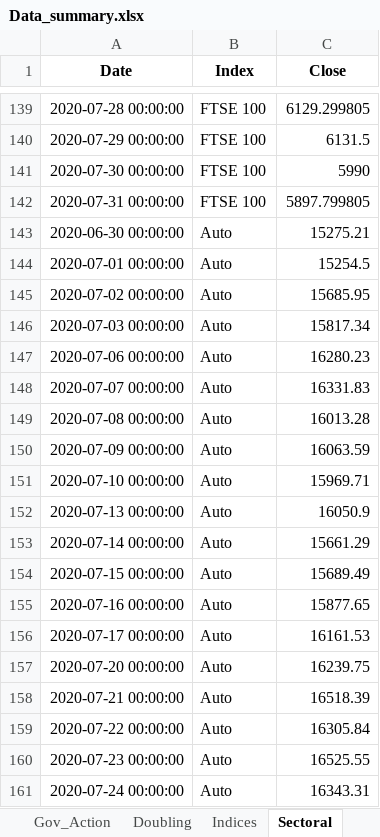
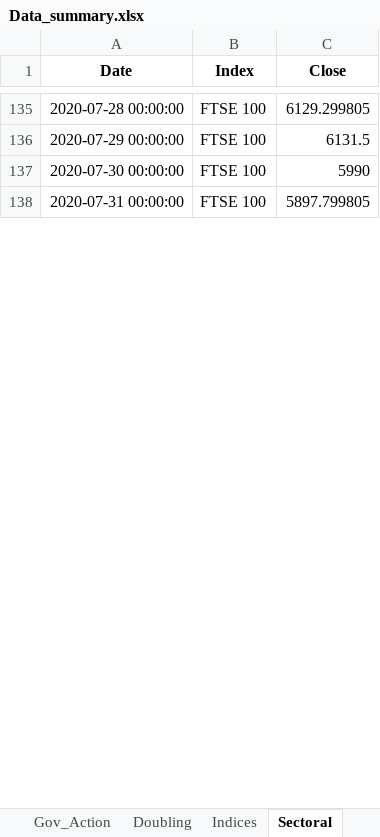
Before and after one commit to SidKumarSingh/covid-scripts, an Excel workbook: Data_summary.xlsx, sheet Sectoral, drawn as a sheet; only a part is shown, gaps mark what is left out; values as stored, in another font and other column widths than the file's, no borders; removed rows and columns are numbered as before the commit, all else as after; the diff covers the shown part only; the diff names each change by its address in the sheet, - before the commit and + after, or states it on an @@ line.

```diff
--- a/Data_summary.xlsx (sheet Sectoral)
+++ b/Data_summary.xlsx (sheet Sectoral)
-row 143: 2020-06-30 00:00:00 | Auto | 15275.21
-row 144: 2020-07-01 00:00:00 | Auto | 15254.5
-row 145: 2020-07-02 00:00:00 | Auto | 15685.95
-row 146: 2020-07-03 00:00:00 | Auto | 15817.34
-row 147: 2020-07-06 00:00:00 | Auto | 16280.23
-row 148: 2020-07-07 00:00:00 | Auto | 16331.83
-row 149: 2020-07-08 00:00:00 | Auto | 16013.28
-row 150: 2020-07-09 00:00:00 | Auto | 16063.59
-row 151: 2020-07-10 00:00:00 | Auto | 15969.71
-row 152: 2020-07-13 00:00:00 | Auto | 16050.9
-row 153: 2020-07-14 00:00:00 | Auto | 15661.29
-row 154: 2020-07-15 00:00:00 | Auto | 15689.49
-row 155: 2020-07-16 00:00:00 | Auto | 15877.65
-row 156: 2020-07-17 00:00:00 | Auto | 16161.53
-row 157: 2020-07-20 00:00:00 | Auto | 16239.75
-row 158: 2020-07-21 00:00:00 | Auto | 16518.39
-row 159: 2020-07-22 00:00:00 | Auto | 16305.84
-row 160: 2020-07-23 00:00:00 | Auto | 16525.55
-row 161: 2020-07-24 00:00:00 | Auto | 16343.31
```
Also changed, not shown: 59 added rows and 154 removed rows elsewhere in this sheet, sheet Time Series, sheet Indices, sheet Summary, sheet Scrips, sheet India, sheet Doubling, Predictions.xlsx, 3 other files.
